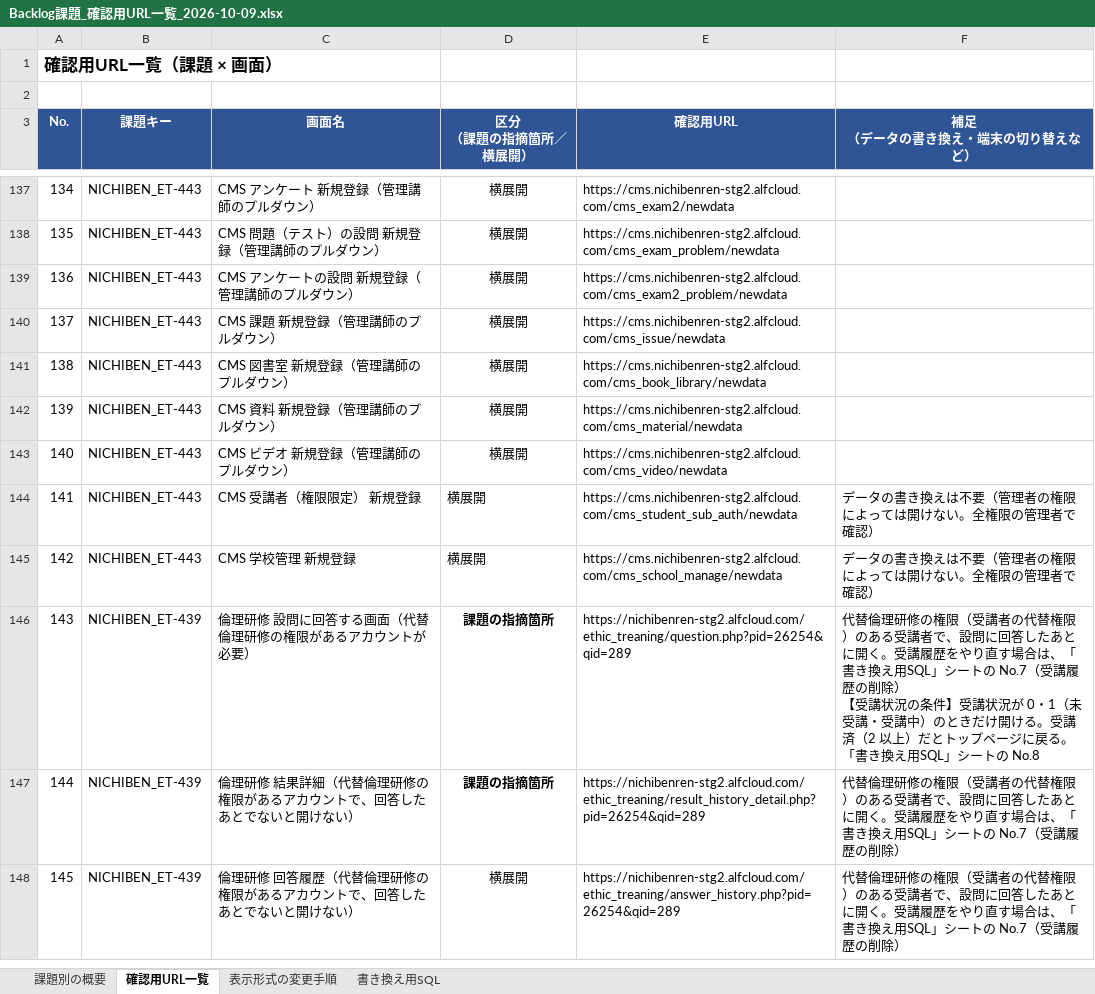
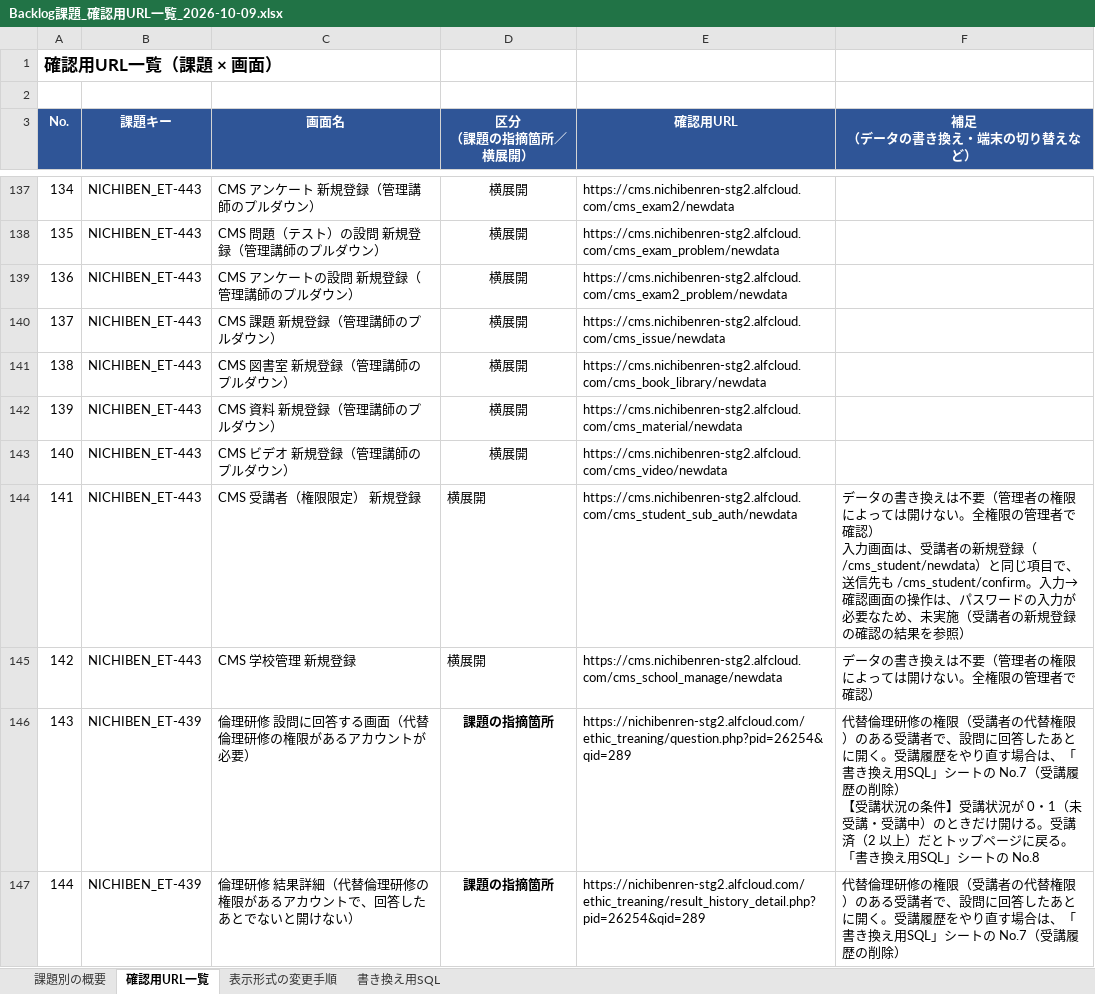
Before and after one commit to vizleadgithub/nichiben, an Excel workbook: NICHIBEN_ET/Backlog課題_確認用URL一覧_2026-10-09.xlsx, sheet 確認用URL一覧, drawn as a sheet; only a part is shown, gaps mark what is left out; the shorter side is filled out with more unchanged rows; values as stored, in another font and other column widths than the file's, no borders; ↵ is a line break in a cell; the diff names each change by its address in the sheet, - before the commit and + after, or states it on an @@ line.

Commit message:
資料:確認URL一覧の補足を追加（受講状況の条件・SQL No.8・権限限定受講者の新規登録） - 倫理研修の画面（question・question_answer・retry・question_retry・question_answer_retry・result_retry）に、   開ける受講状況の条件を、補足列に追記 - 「書き換え用SQL」に No.8（受講状況を 1 に戻す、設問 289 の回答を空にする）を追加 - 権限限定受講者の新規登録に、補足を追記   （受講者の新規登録と同じ入力項目・同じ送信先。入力→確認の操作は、パスワードの入力が必要なため、未実施）

```diff
--- a/NICHIBEN_ET/Backlog課題_確認用URL一覧_2026-10-09.xlsx (sheet 確認用URL一覧)
+++ b/NICHIBEN_ET/Backlog課題_確認用URL一覧_2026-10-09.xlsx (sheet 確認用URL一覧)
-F144 (補足 （データの書き換え・端末の切り替えなど）): …で確認）
+F144 (補足 （データの書き換え・端末の切り替えなど）): …で確認） ↵ 入力画面は、受講者の新規登録（/cms_student/newdata）と同じ項目で、送信先も /cms_student/confirm。入力→確認画面の操作は、パスワードの入力が必要なため、未実施（受講者の新規登録の確認の結果を参照）
```
